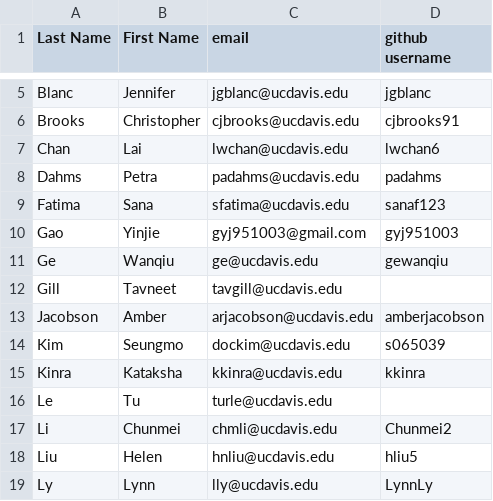
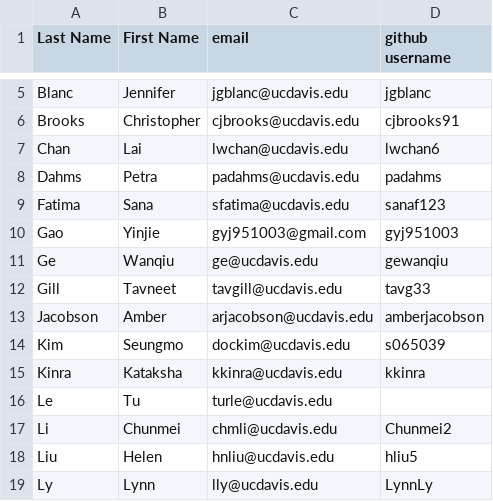
Before and after one commit to UCDBIS180L/gh-usernames, a CSV file: 2017_Roster.csv, drawn as a sheet; only a part is shown, gaps mark what is left out.

Commit message:
Added tavg33 username

```diff
--- a/2017_Roster.csv
+++ b/2017_Roster.csv
@@ -11,3 +11,3 @@ Gao,Yinjie,gyj951003@gmail.com,gyj951003
 Ge,Wanqiu,ge@ucdavis.edu,gewanqiu
-Gill,Tavneet,tavgill@ucdavis.edu,
+Gill,Tavneet,tavgill@ucdavis.edu,tavg33
 Jacobson,Amber,arjacobson@ucdavis.edu,amberjacobson
```
